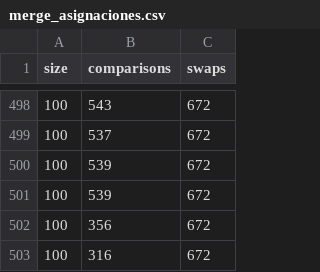
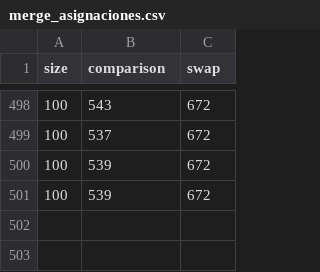
Before and after one commit to eruiz1996/MCD, a CSV file: Semestre1/Programacion-BD/Proyecto1/data/merge_asignaciones.csv, drawn as a sheet; only a part is shown, gaps mark what is left out; the diff names each change by its address in the sheet, - before the commit and + after, or states it on an @@ line.

```diff
--- a/Semestre1/Programacion-BD/Proyecto1/data/merge_asignaciones.csv
+++ b/Semestre1/Programacion-BD/Proyecto1/data/merge_asignaciones.csv
-B1: comparisons
+B1: comparison
-C1: swaps
+C1: swap
-row 502: 100 | 356 | 672
-row 503: 100 | 316 | 672
```
Also changed, not shown: 3 other files.
